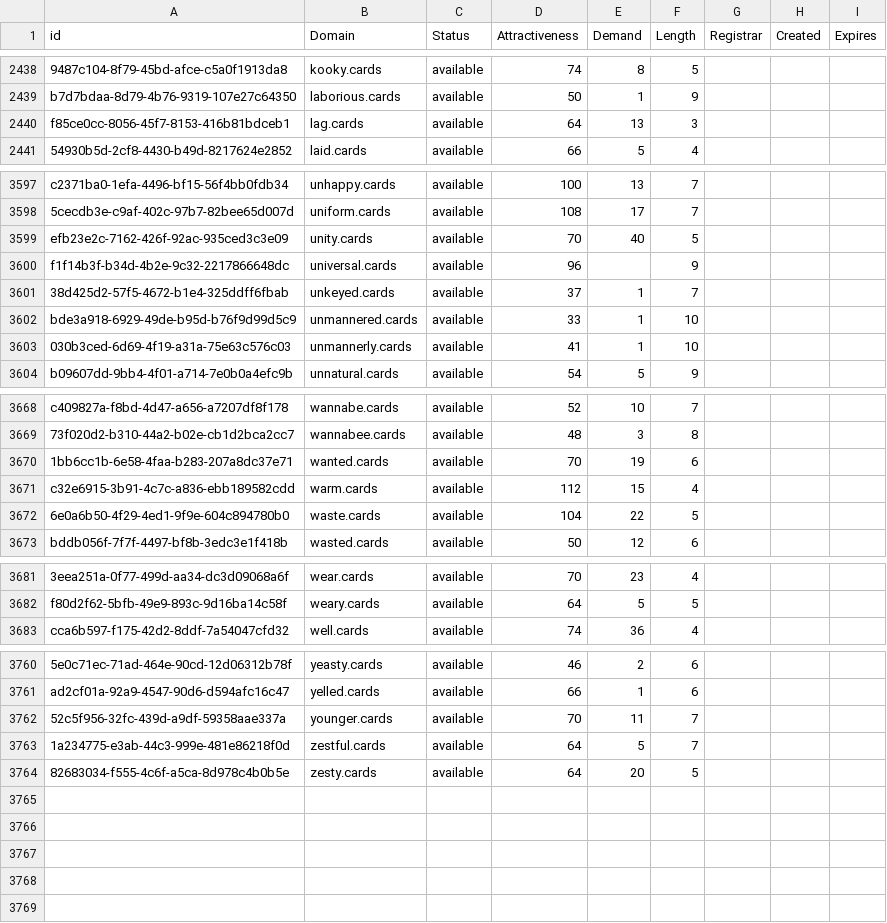
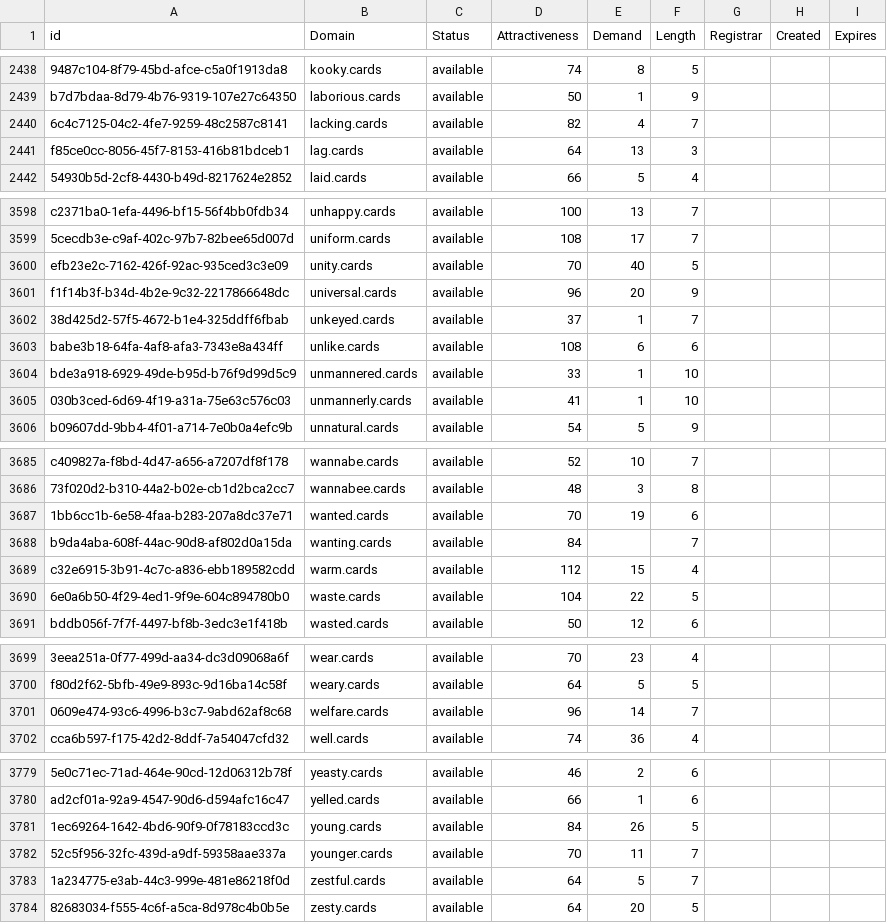
Before and after one commit to UniqueDomains/cards-oneword-domains, a CSV file: cards.csv, drawn as a sheet; only a part is shown, gaps mark what is left out; addresses are those after the commit; the diff covers the shown part only; the diff names each change by its address in the sheet, - before the commit and + after, or states it on an @@ line.

```diff
--- a/cards.csv
+++ b/cards.csv
+row 2440: 6c4c7125-04c2-4fe7-9259-48c2587c8141 | lacking.cards | available | 82 | 4 | 7
-E3601 (Demand): (empty)
+E3601 (Demand): 20
+row 3603: babe3b18-64fa-4af8-afa3-7343e8a434ff | unlike.cards | available | 108 | 6 | 6
+row 3688: b9da4aba-608f-44ac-90d8-af802d0a15da | wanting.cards | available | 84 |  | 7
+row 3701: 0609e474-93c6-4996-b3c7-9abd62af8c68 | welfare.cards | available | 96 | 14 | 7
+row 3781: 1ec69264-1642-4bd6-90f9-0f78183ccd3c | young.cards | available | 84 | 26 | 5
```
Also changed, not shown: 15 added rows and 4 edited cells elsewhere in this file, 2 other files.
